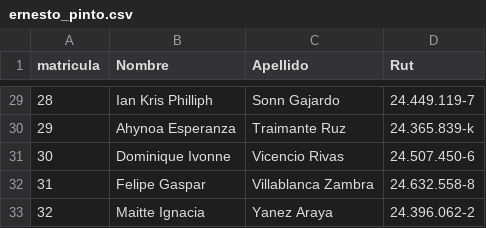
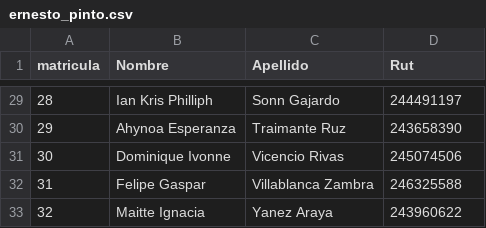
Before and after one commit to jvejar1/jgapi, a CSV file: db/seeds/ernesto_pinto.csv, drawn as a sheet; only a part is shown, gaps mark what is left out; the diff covers the shown part only.

```diff
--- a/db/seeds/ernesto_pinto.csv
+++ b/db/seeds/ernesto_pinto.csv
@@ -29,5 +29,5 @@ matricula,Nombre,Apellido,Rut
-28,Ian Kris Philliph,Sonn Gajardo,24.449.119-7
-29,Ahynoa Esperanza,Traimante Ruz,24.365.839-k
-30,Dominique Ivonne,Vicencio Rivas,24.507.450-6
-31,Felipe Gaspar,Villablanca Zambra,24.632.558-8
-32,Maitte Ignacia,Yanez Araya ,24.396.062-2
+28,Ian Kris Philliph,Sonn Gajardo,244491197
+29,Ahynoa Esperanza,Traimante Ruz,243658390
+30,Dominique Ivonne,Vicencio Rivas,245074506
+31,Felipe Gaspar,Villablanca Zambra,246325588
+32,Maitte Ignacia,Yanez Araya ,243960622
```
Also changed, not shown: 27 edited cells elsewhere in this file, 52 other files.
